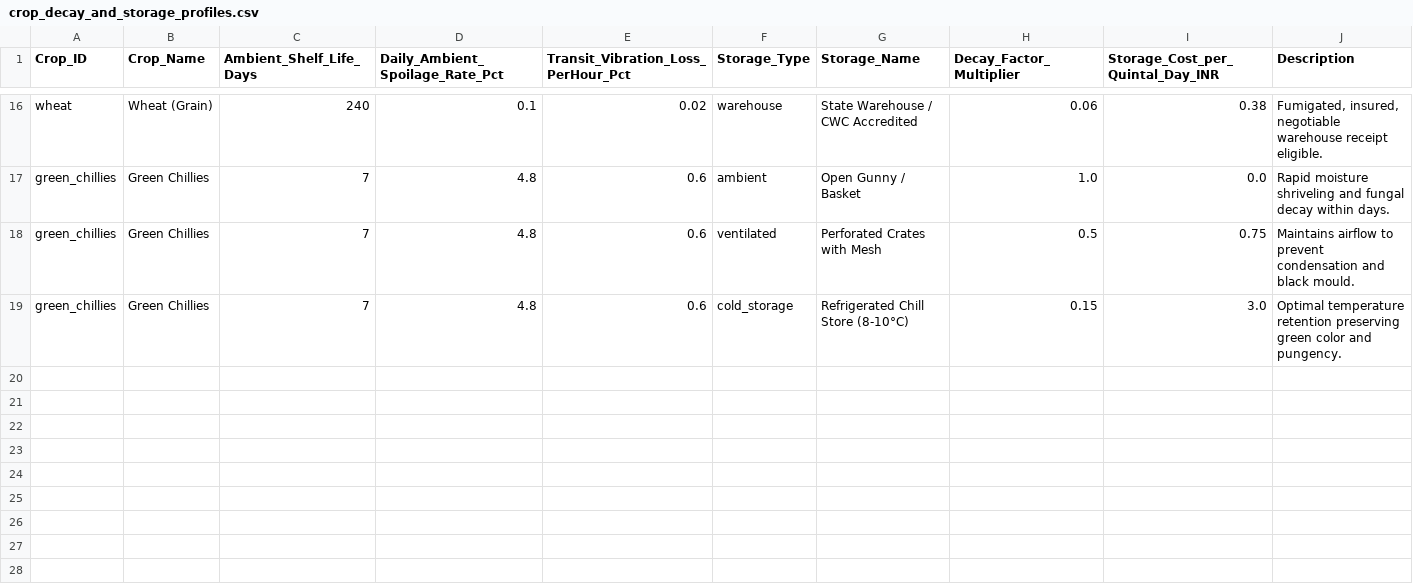
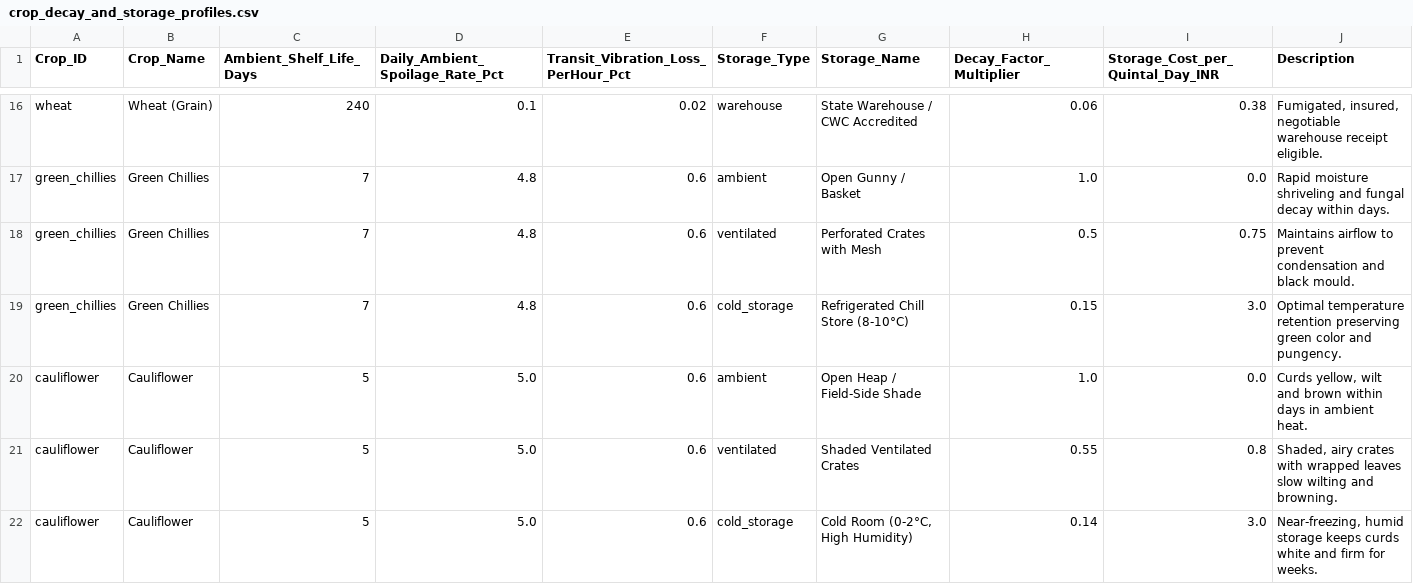
Before and after one commit to sonuugautam/HarvestSense, a CSV file: data/crop_decay_and_storage_profiles.csv, drawn as a sheet; only a part is shown, gaps mark what is left out.

```diff
--- a/data/crop_decay_and_storage_profiles.csv
+++ b/data/crop_decay_and_storage_profiles.csv
@@ -19 +19,4 @@ green_chillies,Green Chillies,7,4.8,0.6,ventilated,Perforated Crates with Mesh,0
 green_chillies,Green Chillies,7,4.8,0.6,cold_storage,Refrigerated Chill Store (8-10°C),0.15,3.0,Optimal temperature retention preserving green color and pungency.
+cauliflower,Cauliflower,5,5.0,0.6,ambient,Open Heap / Field-Side Shade,1.0,0.0,"Curds yellow, wilt and brown within days in ambient heat."
+cauliflower,Cauliflower,5,5.0,0.6,ventilated,Shaded Ventilated Crates,0.55,0.8,"Shaded, airy crates with wrapped leaves slow wilting and browning."
+cauliflower,Cauliflower,5,5.0,0.6,cold_storage,"Cold Room (0-2°C, High Humidity)",0.14,3.0,"Near-freezing, humid storage keeps curds white and firm for weeks."
```
Also changed, not shown: data/faostat_historical_producer_prices.csv, 4 other files.
